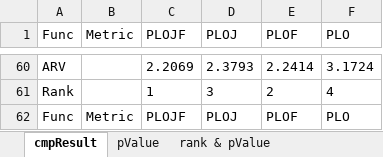
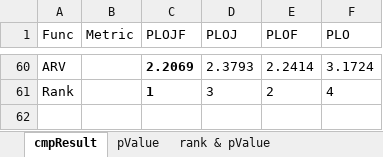
Before and after one commit to aajonaa/PLOJF-25-9-15, an Excel workbook: exp/ablation-PLOJF-12_59/WangJianFolder/expResult/2025-9-12/PLOJF-12_59/PLOJF.xlsx, sheet cmpResult, drawn as a sheet; only a part is shown, gaps mark what is left out; values as stored, in another font and other column widths than the file's, no borders; removed rows and columns are numbered as before the commit, all else as after; the diff covers the shown part only; the diff names each change by its address in the sheet, - before the commit and + after, or states it on an @@ line.

```diff
--- a/exp/ablation-PLOJF-12_59/WangJianFolder/expResult/2025-9-12/PLOJF-12_59/PLOJF.xlsx (sheet cmpResult)
+++ b/exp/ablation-PLOJF-12_59/WangJianFolder/expResult/2025-9-12/PLOJF-12_59/PLOJF.xlsx (sheet cmpResult)
-C60:C61 bold: off
+C60:C61 bold: on
-row 62: Func | Metric | PLOJF | PLOJ | PLOF | PLO
```
Also changed, not shown: 58 added rows and 58 removed rows elsewhere in this sheet, exp/comparison-PLOJF-14_15/expResult/2025-9-12/PLOJF-14_15/PLOJF.xlsx, 3 other files.
